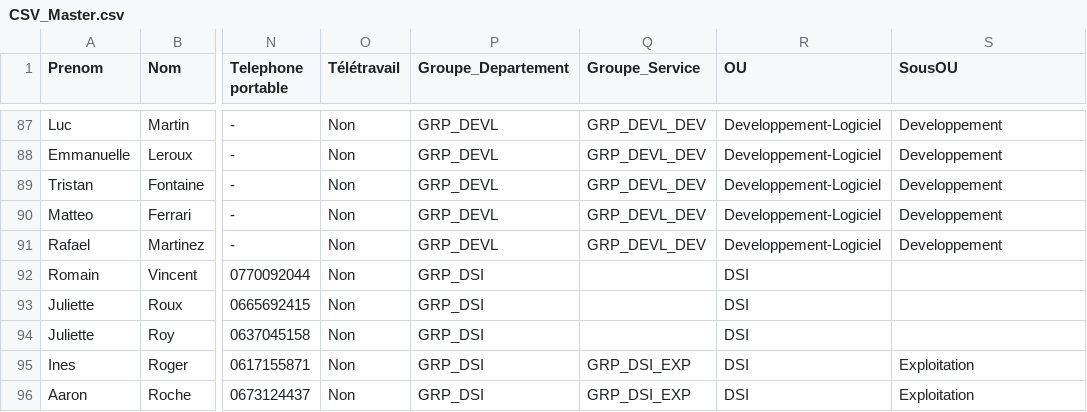
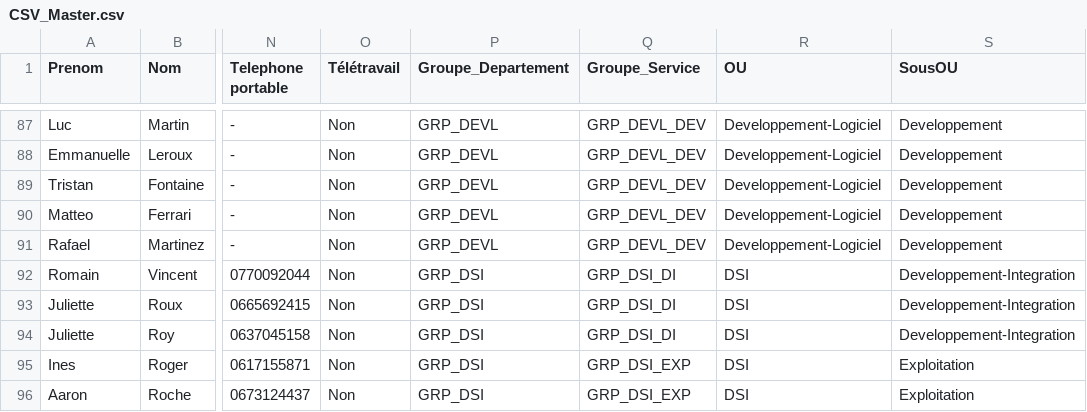
Before and after one commit to xYanis/BuildYourInfra-BillU, a CSV file: RESSOURCES/CSV_Master.csv, drawn as a sheet; only a part is shown, gaps mark what is left out; the diff names each change by its address in the sheet, - before the commit and + after, or states it on an @@ line.

Commit message:
Update CSV_Master.csv

```diff
--- a/RESSOURCES/CSV_Master.csv
+++ b/RESSOURCES/CSV_Master.csv
-Q92:Q94 (Groupe_Service): (empty)
+Q92:Q94 (Groupe_Service): GRP_DSI_DI
-S92:S94 (SousOU): (empty)
+S92:S94 (SousOU): Developpement-Integration
```
